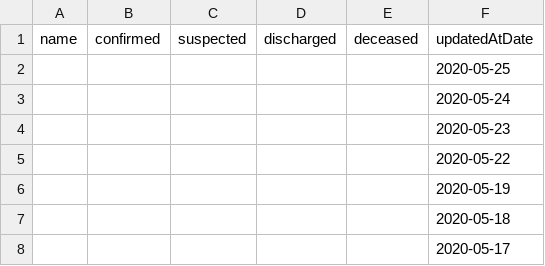
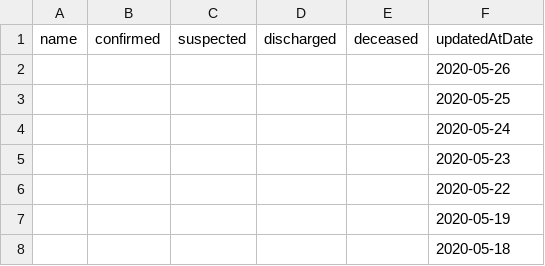
Before and after one commit to fantasticfears-stage/ncov-zh, a CSV file: public/data/provinces/tai_wan.csv, drawn as a sheet; only a part is shown; the shorter side is filled out with more unchanged rows.

```diff
--- a/public/data/provinces/tai_wan.csv
+++ b/public/data/provinces/tai_wan.csv
@@ -1,2 +1,3 @@
 name,confirmed,suspected,discharged,deceased,updatedAtDate
+,,,,,2020-05-26
 ,,,,,2020-05-25
```
Also changed, not shown: public/data/provinces.csv, public/data/provinces/fu_jian.csv, 30 other files.
